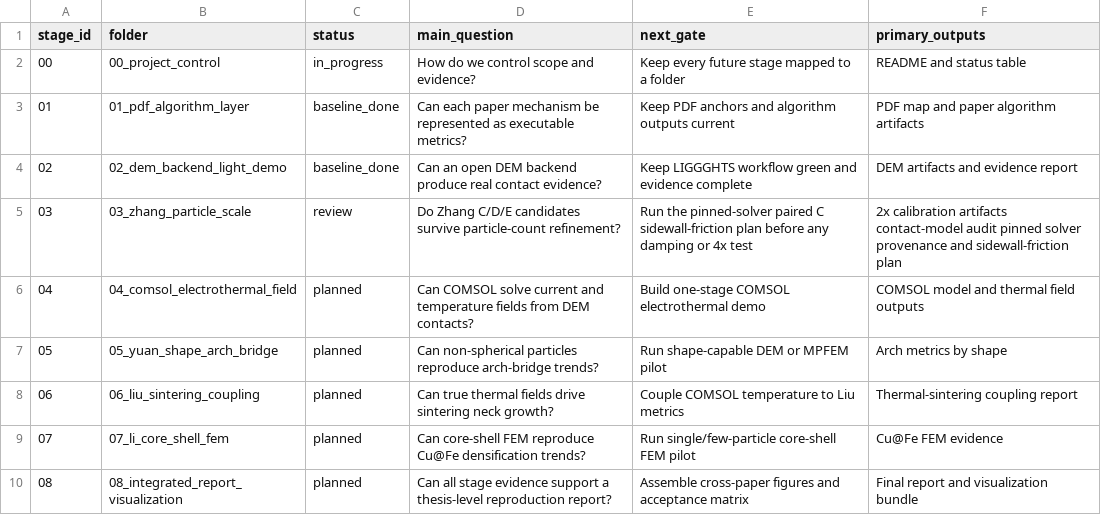
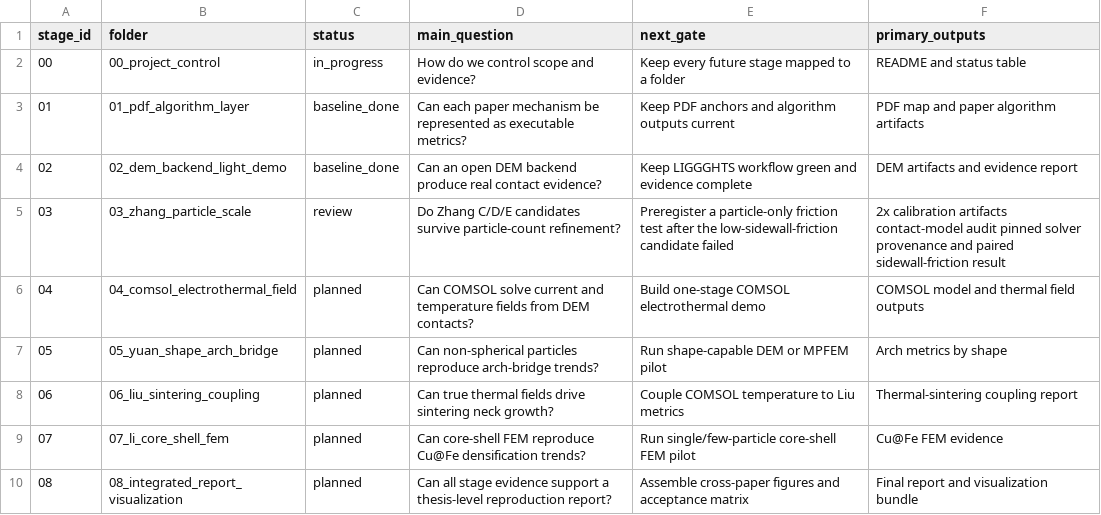
Before and after one commit to jinlinhou65-hue/dia60al40-dem-routeb, a CSV file: docs/reproduction_goal/stage_status.csv, drawn as a sheet.

Commit message:
docs(zhang): import C wall-friction results

```diff
--- a/docs/reproduction_goal/stage_status.csv
+++ b/docs/reproduction_goal/stage_status.csv
@@ -4,3 +4,3 @@ stage_id,folder,status,main_question,next_gate,primary_outputs
 02,02_dem_backend_light_demo,baseline_done,Can an open DEM backend produce real contact evidence?,Keep LIGGGHTS workflow green and evidence complete,DEM artifacts and evidence report
-03,03_zhang_particle_scale,review,Do Zhang C/D/E candidates survive particle-count refinement?,Run the pinned-solver paired C sidewall-friction plan before any damping or 4x test,2x calibration artifacts contact-model audit pinned solver provenance and sidewall-friction plan
+03,03_zhang_particle_scale,review,Do Zhang C/D/E candidates survive particle-count refinement?,Preregister a particle-only friction test after the low-sidewall-friction candidate failed,2x calibration artifacts contact-model audit pinned solver provenance and paired sidewall-friction result
 04,04_comsol_electrothermal_field,planned,Can COMSOL solve current and temperature fields from DEM contacts?,Build one-stage COMSOL electrothermal demo,COMSOL model and thermal field outputs
```
Also changed, not shown: 22 other files.
